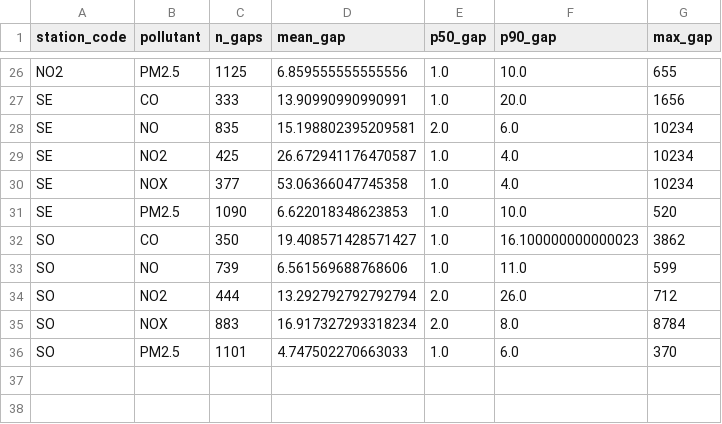
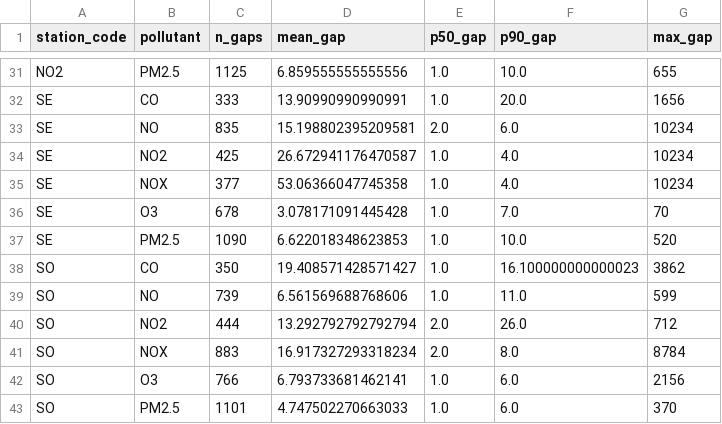
Before and after one commit to Facundo-Barbera/MA2003B-Reto, a CSV file: reports/tables/missing_gap_stats.csv, drawn as a sheet; only a part is shown, gaps mark what is left out; the diff covers the shown part only.

```diff
--- a/reports/tables/missing_gap_stats.csv
+++ b/reports/tables/missing_gap_stats.csv
@@ -30,2 +35,3 @@ SE,NO2,425,26.672941176470587,1.0,4.0,10234
 SE,NOX,377,53.06366047745358,1.0,4.0,10234
+SE,O3,678,3.078171091445428,1.0,7.0,70
 SE,PM2.5,1090,6.622018348623853,1.0,10.0,520
@@ -35,2 +41,3 @@ SO,NO2,444,13.292792792792794,2.0,26.0,712
 SO,NOX,883,16.917327293318234,2.0,8.0,8784
+SO,O3,766,6.793733681462141,1.0,6.0,2156
 SO,PM2.5,1101,4.747502270663033,1.0,6.0,370
```
Also changed, not shown: 5 added rows elsewhere in this file, reports/tables/coverage_by_station_window.csv, reports/tables/gap_stats_by_station_pollutant_period.csv, 18 other files.
